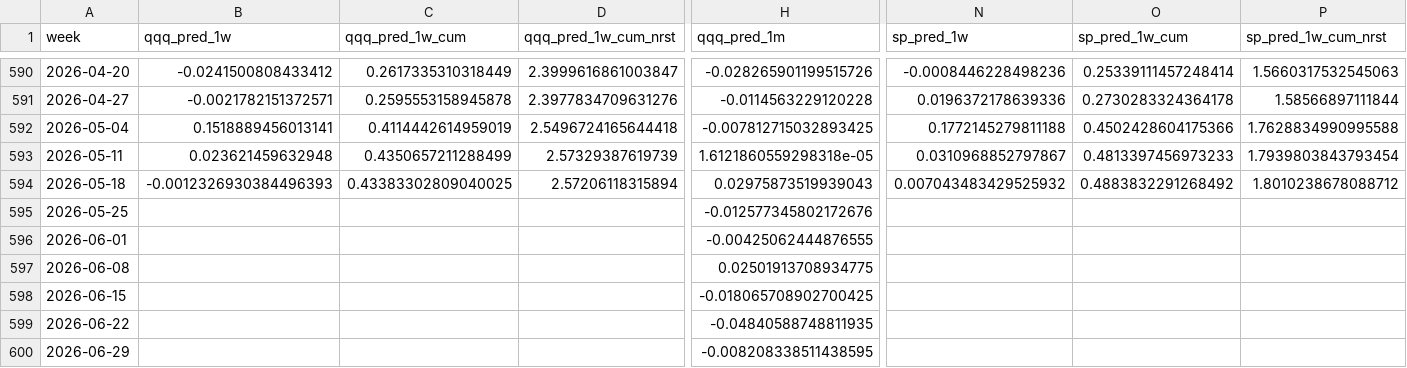
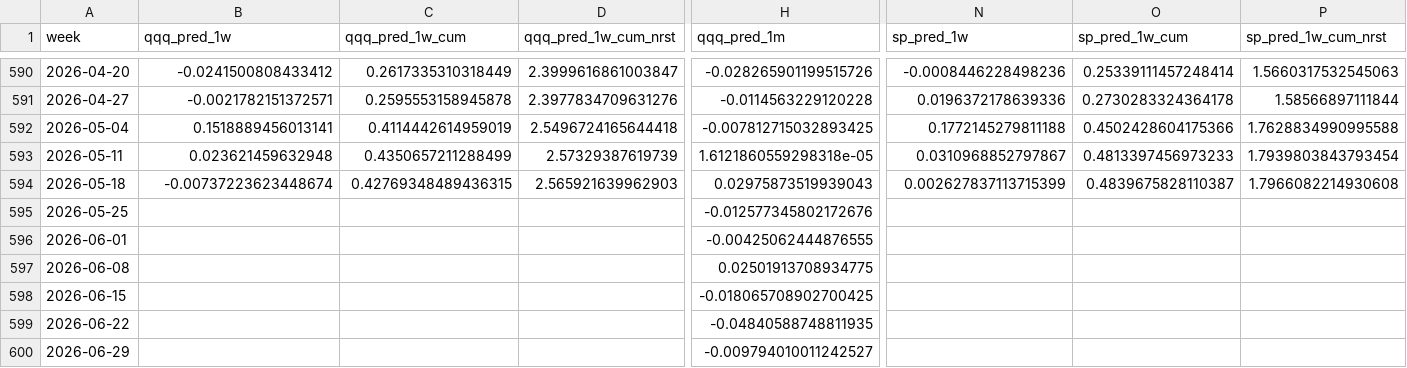
Before and after one commit to ebnr321130921-pixel/finance-report, a CSV file: 3_US_Index/data/forecast_trend_weekly.csv, drawn as a sheet; only a part is shown, gaps mark what is left out; the diff covers the shown part only; the diff names each change by its address in the sheet, - before the commit and + after, or states it on an @@ line.

```diff
--- a/3_US_Index/data/forecast_trend_weekly.csv
+++ b/3_US_Index/data/forecast_trend_weekly.csv
-B594 (qqq_pred_1w): -0.0012326930384496393
+B594 (qqq_pred_1w): -0.00737223623448674
-C594 (qqq_pred_1w_cum): 0.43383302809040025
+C594 (qqq_pred_1w_cum): 0.42769348489436315
-D594 (qqq_pred_1w_cum_nrst): 2.57206118315894
+D594 (qqq_pred_1w_cum_nrst): 2.565921639962903
-N594 (sp_pred_1w): 0.007043483429525932
+N594 (sp_pred_1w): 0.002627837113715399
-O594 (sp_pred_1w_cum): 0.4883832291268492
+O594 (sp_pred_1w_cum): 0.4839675828110387
-P594 (sp_pred_1w_cum_nrst): 1.8010238678088712
+P594 (sp_pred_1w_cum_nrst): 1.7966082214930608
-H600 (qqq_pred_1m): -0.008208338511438595
+H600 (qqq_pred_1m): -0.009794010011242527
```
Also changed, not shown: 5 edited cells elsewhere in this file, 1_QQQ-SP500/monthly_returns.csv, 3_US_Index/data/market_state_metrics.csv, 15 other files.
